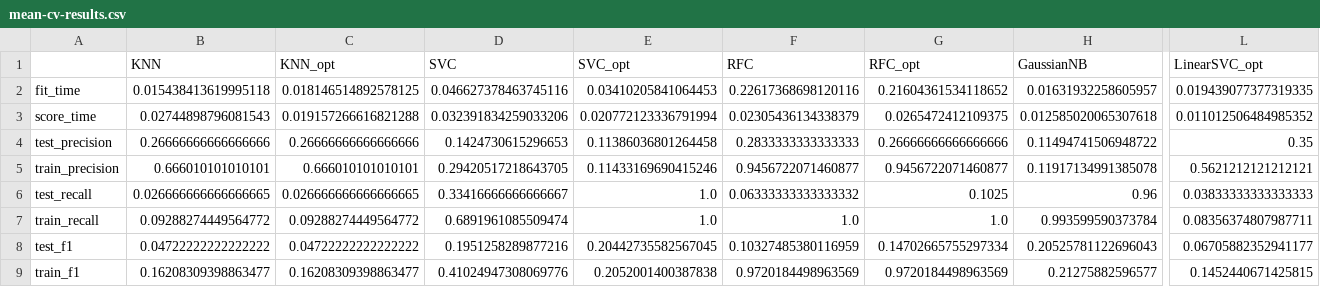
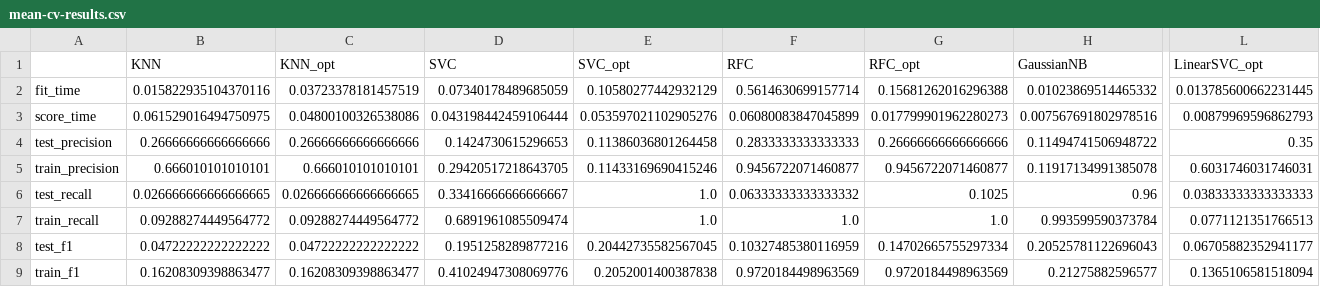
Before and after one commit to UBC-MDS/cervical-cancer-risk, a CSV file: results/mean-cv-results.csv, drawn as a sheet; only a part is shown, gaps mark what is left out; the diff covers the shown part only; the diff names each change by its address in the sheet, - before the commit and + after, or states it on an @@ line.

```diff
--- a/results/mean-cv-results.csv
+++ b/results/mean-cv-results.csv
-B2 (KNN): 0.015438413619995118
+B2 (KNN): 0.015822935104370116
-C2 (KNN_opt): 0.018146514892578125
+C2 (KNN_opt): 0.03723378181457519
-D2 (SVC): 0.046627378463745116
+D2 (SVC): 0.07340178489685059
-E2 (SVC_opt): 0.03410205841064453
+E2 (SVC_opt): 0.10580277442932129
-F2 (RFC): 0.22617368698120116
+F2 (RFC): 0.5614630699157714
-G2 (RFC_opt): 0.21604361534118652
+G2 (RFC_opt): 0.15681262016296388
-H2 (GaussianNB): 0.01631932258605957
+H2 (GaussianNB): 0.01023869514465332
-L2 (LinearSVC_opt): 0.019439077377319335
+L2 (LinearSVC_opt): 0.013785600662231445
-B3 (KNN): 0.02744898796081543
+B3 (KNN): 0.061529016494750975
-C3 (KNN_opt): 0.019157266616821288
+C3 (KNN_opt): 0.04800100326538086
-D3 (SVC): 0.032391834259033206
+D3 (SVC): 0.043198442459106444
-E3 (SVC_opt): 0.020772123336791994
+E3 (SVC_opt): 0.053597021102905276
-F3 (RFC): 0.02305436134338379
+F3 (RFC): 0.06080083847045899
-G3 (RFC_opt): 0.0265472412109375
+G3 (RFC_opt): 0.017799901962280273
-H3 (GaussianNB): 0.012585020065307618
+H3 (GaussianNB): 0.007567691802978516
-L3 (LinearSVC_opt): 0.011012506484985352
+L3 (LinearSVC_opt): 0.00879969596862793
-L5 (LinearSVC_opt): 0.5621212121212121
+L5 (LinearSVC_opt): 0.6031746031746031
-L7 (LinearSVC_opt): 0.08356374807987711
+L7 (LinearSVC_opt): 0.0771121351766513
-L9 (LinearSVC_opt): 0.1452440671425815
+L9 (LinearSVC_opt): 0.1365106581518094
```
Also changed, not shown: 6 edited cells elsewhere in this file, results/cv-results.csv, results/threshold_logreg.csv, 4 other files.
